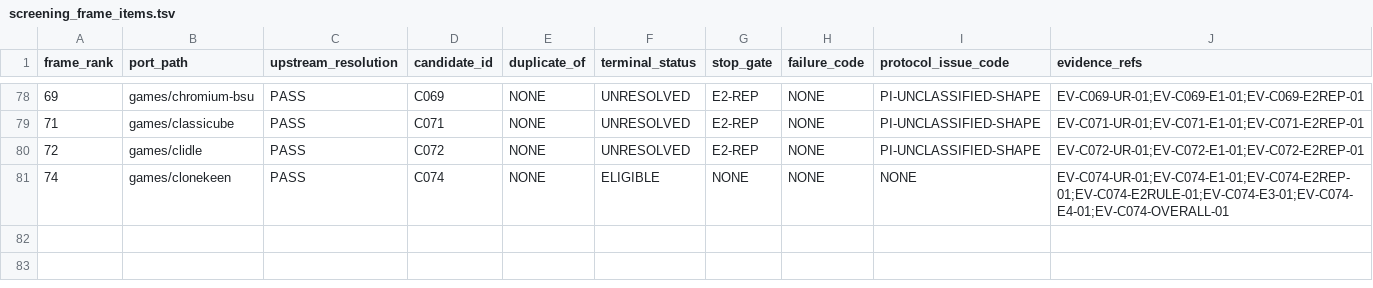
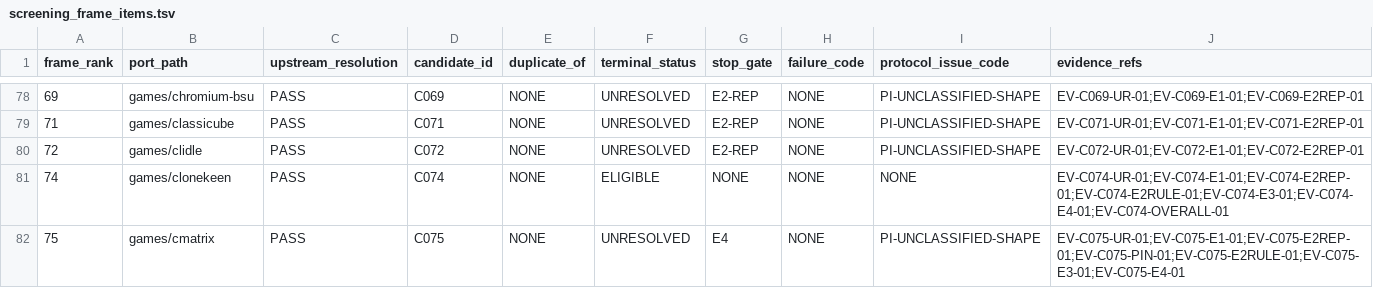
Before and after one commit to rohhj01-droid/red-team-spike, a TSV file: phase3_5/screening_frame_items.tsv, drawn as a sheet; only a part is shown, gaps mark what is left out; the diff names each change by its address in the sheet, - before the commit and + after, or states it on an @@ line.

```diff
--- a/phase3_5/screening_frame_items.tsv
+++ b/phase3_5/screening_frame_items.tsv
+row 82: 75 | games/cmatrix | PASS | C075 | NONE | UNRESOLVED | E4 | NONE | PI-UNCLASSIFIED-SHAPE | EV-C075-UR-01;EV-C075-E1-01;EV-C075-E2REP-01;EV-C075-PIN-01;EV-C075-E2RULE-01;EV-C075-E3-01;EV-C075-E4-01
```
Also changed, not shown: phase3_5/screening_candidates.tsv, 1 other file.
